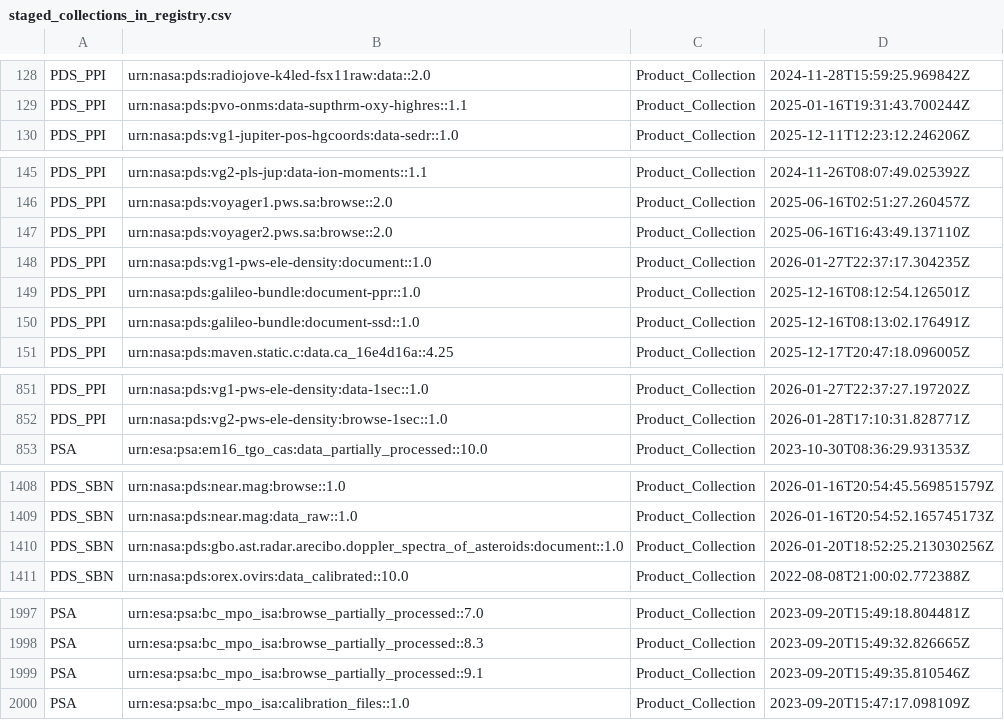
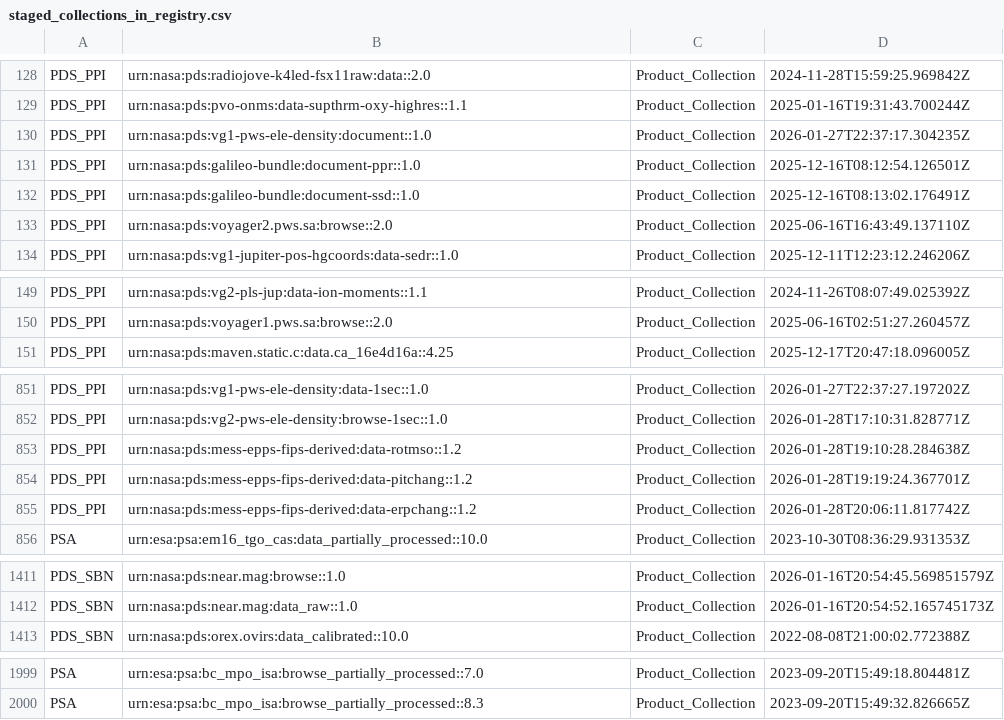
Before and after one commit to NASA-PDS/registry, a CSV file: docs/status/staged_collections_in_registry.csv, drawn as a sheet; only a part is shown, gaps mark what is left out; the diff covers the shown part only.

Commit message:
Update missing products reports - 2026-03-03 15:55:00

```diff
--- a/docs/status/staged_collections_in_registry.csv
+++ b/docs/status/staged_collections_in_registry.csv
@@ -129,2 +129,6 @@ PDS_PPI,urn:nasa:pds:radiojove-k4led-fsx11raw:data::2.0,Product_Collection,2024-
 PDS_PPI,urn:nasa:pds:pvo-onms:data-supthrm-oxy-highres::1.1,Product_Collection,2025-01-16T19:31:43.700244Z
+PDS_PPI,urn:nasa:pds:vg1-pws-ele-density:document::1.0,Product_Collection,2026-01-27T22:37:17.304235Z
+PDS_PPI,urn:nasa:pds:galileo-bundle:document-ppr::1.0,Product_Collection,2025-12-16T08:12:54.126501Z
+PDS_PPI,urn:nasa:pds:galileo-bundle:document-ssd::1.0,Product_Collection,2025-12-16T08:13:02.176491Z
+PDS_PPI,urn:nasa:pds:voyager2.pws.sa:browse::2.0,Product_Collection,2025-06-16T16:43:49.137110Z
 PDS_PPI,urn:nasa:pds:vg1-jupiter-pos-hgcoords:data-sedr::1.0,Product_Collection,2025-12-11T12:23:12.246206Z
@@ -146,6 +150,2 @@ PDS_PPI,urn:nasa:pds:vg2-pls-jup:data-ion-moments::1.1,Product_Collection,2024-1
 PDS_PPI,urn:nasa:pds:voyager1.pws.sa:browse::2.0,Product_Collection,2025-06-16T02:51:27.260457Z
-PDS_PPI,urn:nasa:pds:voyager2.pws.sa:browse::2.0,Product_Collection,2025-06-16T16:43:49.137110Z
-PDS_PPI,urn:nasa:pds:vg1-pws-ele-density:document::1.0,Product_Collection,2026-01-27T22:37:17.304235Z
-PDS_PPI,urn:nasa:pds:galileo-bundle:document-ppr::1.0,Product_Collection,2025-12-16T08:12:54.126501Z
-PDS_PPI,urn:nasa:pds:galileo-bundle:document-ssd::1.0,Product_Collection,2025-12-16T08:13:02.176491Z
 PDS_PPI,urn:nasa:pds:maven.static.c:data.ca_16e4d16a::4.25,Product_Collection,2025-12-17T20:47:18.096005Z
@@ -852,2 +852,5 @@ PDS_PPI,urn:nasa:pds:vg1-pws-ele-density:data-1sec::1.0,Product_Collection,2026-
 PDS_PPI,urn:nasa:pds:vg2-pws-ele-density:browse-1sec::1.0,Product_Collection,2026-01-28T17:10:31.828771Z
+PDS_PPI,urn:nasa:pds:mess-epps-fips-derived:data-rotmso::1.2,Product_Collection,2026-01-28T19:10:28.284638Z
+PDS_PPI,urn:nasa:pds:mess-epps-fips-derived:data-pitchang::1.2,Product_Collection,2026-01-28T19:19:24.367701Z
+PDS_PPI,urn:nasa:pds:mess-epps-fips-derived:data-erpchang::1.2,Product_Collection,2026-01-28T20:06:11.817742Z
 PSA,urn:esa:psa:em16_tgo_cas:data_partially_processed::10.0,Product_Collection,2023-10-30T08:36:29.931353Z
@@ -1409,3 +1412,2 @@ PDS_SBN,urn:nasa:pds:near.mag:browse::1.0,Product_Collection,2026-01-16T20:54:45
 PDS_SBN,urn:nasa:pds:near.mag:data_raw::1.0,Product_Collection,2026-01-16T20:54:52.165745173Z
-PDS_SBN,urn:nasa:pds:gbo.ast.radar.arecibo.doppler_spectra_of_asteroids:document::1.0,Product_Collection,2026-01-20T18:52:25.213030256Z
 PDS_SBN,urn:nasa:pds:orex.ovirs:data_calibrated::10.0,Product_Collection,2022-08-08T21:00:02.772388Z
@@ -1998,3 +2000 @@ PSA,urn:esa:psa:bc_mpo_isa:browse_partially_processed::7.0,Product_Collection,20
 PSA,urn:esa:psa:bc_mpo_isa:browse_partially_processed::8.3,Product_Collection,2023-09-20T15:49:32.826665Z
-PSA,urn:esa:psa:bc_mpo_isa:browse_partially_processed::9.1,Product_Collection,2023-09-20T15:49:35.810546Z
-PSA,urn:esa:psa:bc_mpo_isa:calibration_files::1.0,Product_Collection,2023-09-20T15:47:17.098109Z
```
Also changed, not shown: 1 moved row elsewhere in this file, 1 other file.
